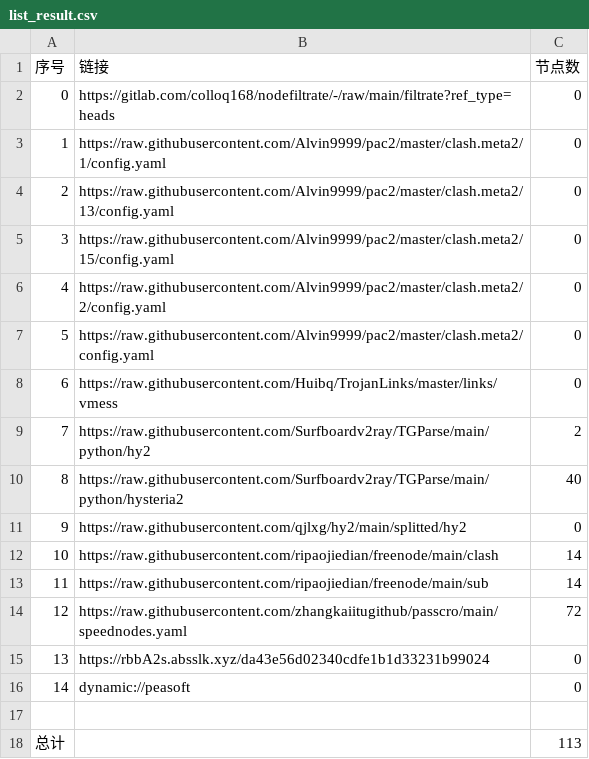
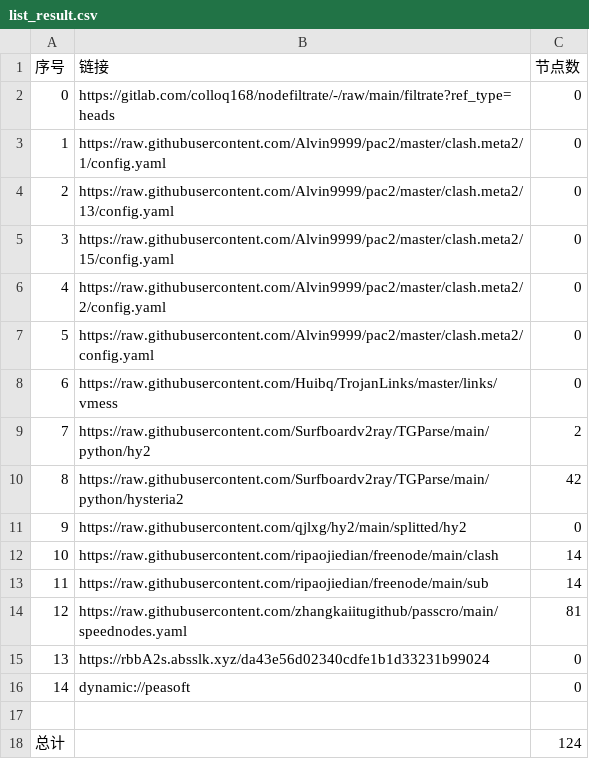
Before and after one commit to CrowleyLian/AutoMergePublicNodes, a CSV file: list_result.csv, drawn as a sheet.

```diff
--- a/list_result.csv
+++ b/list_result.csv
@@ -9,3 +9,3 @@
 7,https://raw.githubusercontent.com/Surfboardv2ray/TGParse/main/python/hy2,2
-8,https://raw.githubusercontent.com/Surfboardv2ray/TGParse/main/python/hysteria2,40
+8,https://raw.githubusercontent.com/Surfboardv2ray/TGParse/main/python/hysteria2,42
 9,https://raw.githubusercontent.com/qjlxg/hy2/main/splitted/hy2,0
@@ -13,3 +13,3 @@
 11,https://raw.githubusercontent.com/ripaojiedian/freenode/main/sub,14
-12,https://raw.githubusercontent.com/zhangkaiitugithub/passcro/main/speednodes.yaml,72
+12,https://raw.githubusercontent.com/zhangkaiitugithub/passcro/main/speednodes.yaml,81
 13,https://rbbA2s.absslk.xyz/da43e56d02340cdfe1b1d33231b99024,0
@@ -17,2 +17,2 @@
 
-总计,,113
+总计,,124
```
Also changed, not shown: 16 other files.
